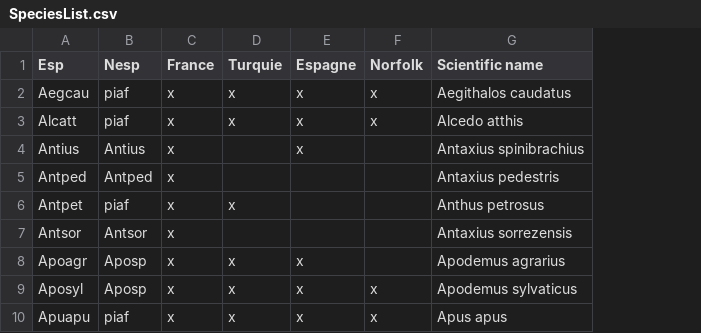
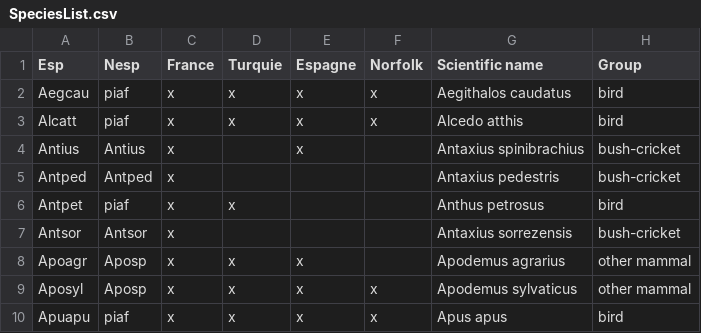
Before and after one commit to YvesBas/Tadarida-C, a CSV file: SpeciesList.csv, drawn as a sheet; only a part is shown; the diff names each change by its address in the sheet, - before the commit and + after, or states it on an @@ line.

Commit message:
add group info

```diff
--- a/SpeciesList.csv
+++ b/SpeciesList.csv
+column H (Group), rows 2-10: bird | bird | bush-cricket | bush-cricket | bird | bush-cricket | other mammal | other mammal | bird
```
